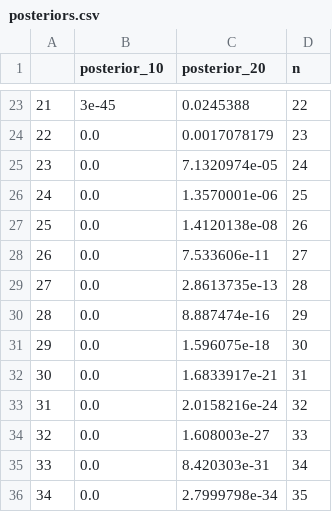
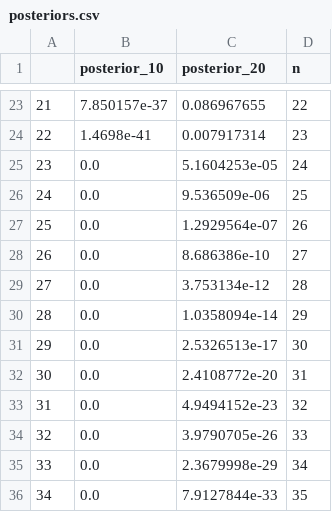
Before and after one commit to funkelab/blinx_paper, a CSV file: figures/data/qpaint_kinetics/posteriors.csv, drawn as a sheet; only a part is shown, gaps mark what is left out; the diff covers the shown part only.

Commit message:
update posteriors for qPAINT figure to be more representative

```diff
--- a/figures/data/qpaint_kinetics/posteriors.csv
+++ b/figures/data/qpaint_kinetics/posteriors.csv
@@ -23,14 +23,14 @@
-21,3e-45,0.0245388,22
-22,0.0,0.0017078179,23
-23,0.0,7.1320974e-05,24
-24,0.0,1.3570001e-06,25
-25,0.0,1.4120138e-08,26
-26,0.0,7.533606e-11,27
-27,0.0,2.8613735e-13,28
-28,0.0,8.887474e-16,29
-29,0.0,1.596075e-18,30
-30,0.0,1.6833917e-21,31
-31,0.0,2.0158216e-24,32
-32,0.0,1.608003e-27,33
-33,0.0,8.420303e-31,34
-34,0.0,2.7999798e-34,35
+21,7.850157e-37,0.086967655,22
+22,1.4698e-41,0.007917314,23
+23,0.0,5.1604253e-05,24
+24,0.0,9.536509e-06,25
+25,0.0,1.2929564e-07,26
+26,0.0,8.686386e-10,27
+27,0.0,3.753134e-12,28
+28,0.0,1.0358094e-14,29
+29,0.0,2.5326513e-17,30
+30,0.0,2.4108772e-20,31
+31,0.0,4.9494152e-23,32
+32,0.0,3.9790705e-26,33
+33,0.0,2.3679998e-29,34
+34,0.0,7.9127844e-33,35
```
Also changed, not shown: 32 edited cells elsewhere in this file.
